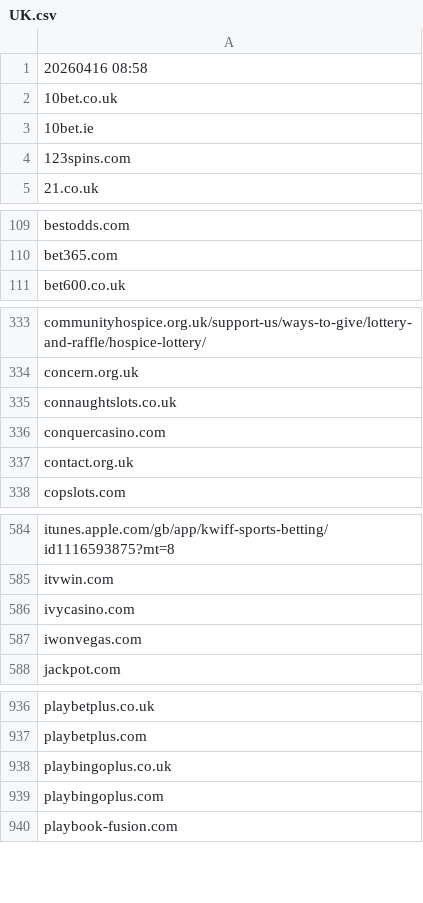
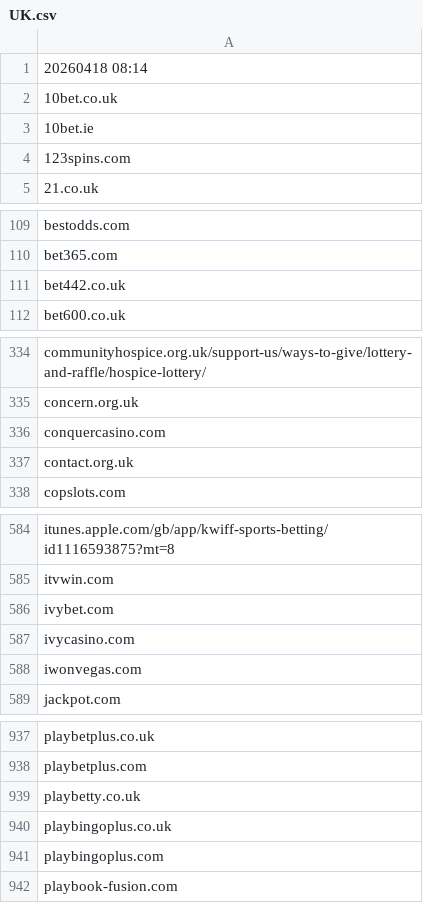
Before and after one commit to itsJustinCase/gamble-eagle, a CSV file: UK.csv, drawn as a sheet; only a part is shown, gaps mark what is left out; the diff covers the shown part only.

Commit message:
update UK.csv

```diff
--- a/UK.csv
+++ b/UK.csv
@@ -1,2 +1,2 @@
-20260416 08:58
+20260418 08:14
 10bet.co.uk
@@ -110,2 +110,3 @@ bestodds.com
 bet365.com
+bet442.co.uk
 bet600.co.uk
@@ -334,3 +335,2 @@ communityhospice.org.uk/support-us/ways-to-give/lottery-and-raffle/hospice-lotte
 concern.org.uk
-connaughtslots.co.uk
 conquercasino.com
@@ -585,2 +585,3 @@ itunes.apple.com/gb/app/kwiff-sports-betting/id1116593875?mt=8
 itvwin.com
+ivybet.com
 ivycasino.com
@@ -937,2 +938,3 @@ playbetplus.co.uk
 playbetplus.com
+playbetty.co.uk
 playbingoplus.co.uk
```
Also changed, not shown: 1 removed row elsewhere in this file.
